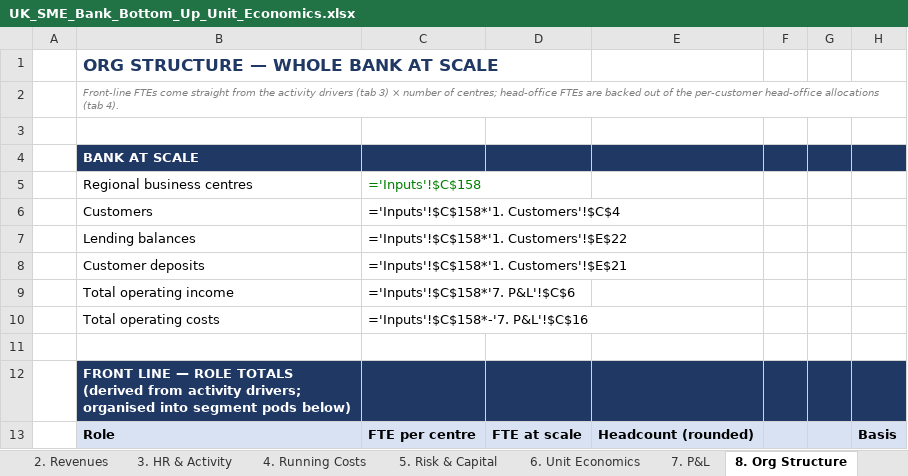
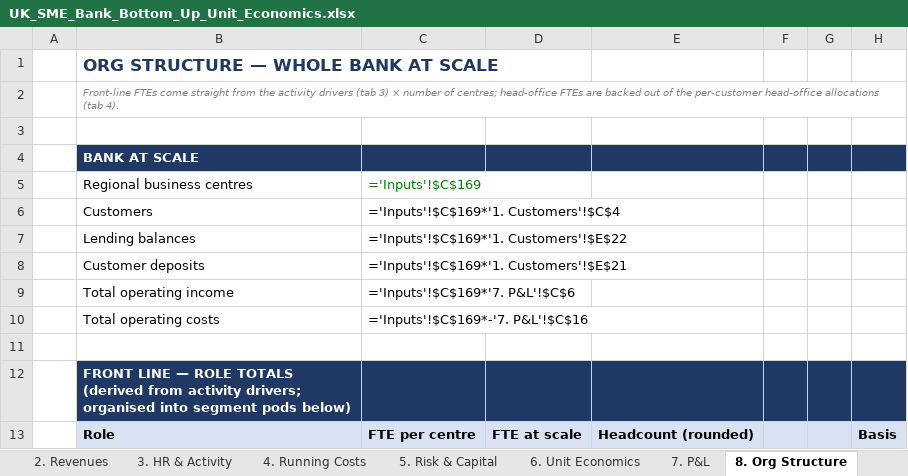
Before and after one commit to tmth-studio/sme-bank-models, an Excel workbook: UK_SME_Bank_Bottom_Up_Unit_Economics.xlsx, sheet 8. Org Structure, drawn as a sheet; only a part is shown; values as stored, in another font and other column widths than the file's, no borders; formulas without a stored value are shown as written; the diff covers the shown part only; the diff names each change by its address in the sheet, - before the commit and + after, or states it on an @@ line.

```diff
--- a/UK_SME_Bank_Bottom_Up_Unit_Economics.xlsx (sheet 8. Org Structure)
+++ b/UK_SME_Bank_Bottom_Up_Unit_Economics.xlsx (sheet 8. Org Structure)
-C5: ='Inputs'!$C$158
+C5: ='Inputs'!$C$169
-C6: ='Inputs'!$C$158*'1. Customers'!$C$4
+C6: ='Inputs'!$C$169*'1. Customers'!$C$4
-C7: ='Inputs'!$C$158*'1. Customers'!$E$22
+C7: ='Inputs'!$C$169*'1. Customers'!$E$22
-C8: ='Inputs'!$C$158*'1. Customers'!$E$21
+C8: ='Inputs'!$C$169*'1. Customers'!$E$21
-C9: ='Inputs'!$C$158*'7. P&L'!$C$6
+C9: ='Inputs'!$C$169*'7. P&L'!$C$6
-C10: ='Inputs'!$C$158*-'7. P&L'!$C$16
+C10: ='Inputs'!$C$169*-'7. P&L'!$C$16
```
Also changed, not shown: 13 edited cells elsewhere in this sheet, sheet Inputs, sheet 3. HR & Activity, sheet 1. Customers, sheet 5. Risk & Capital, sheet 6. Unit Economics.
